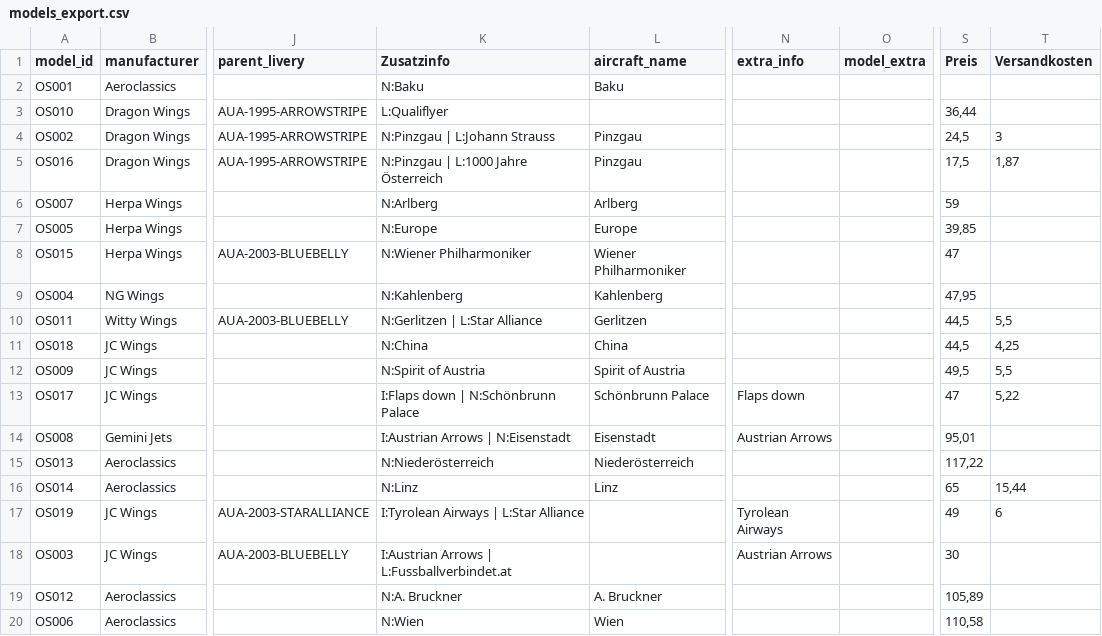
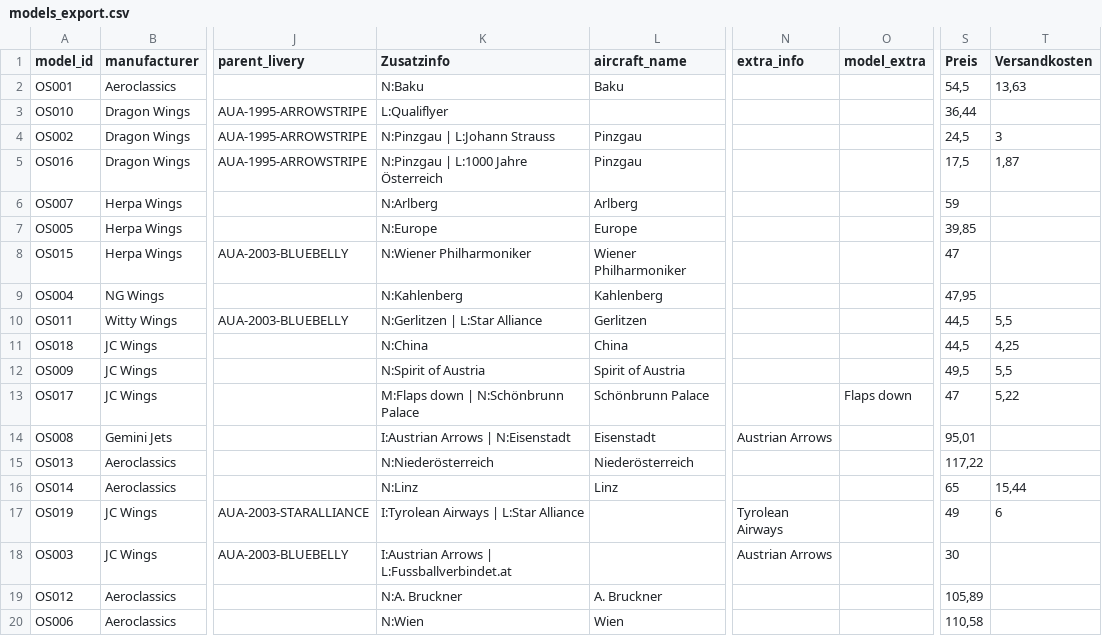
Before and after one commit to ugnet90/aircraft-labels, a CSV file: models_export.csv, drawn as a sheet; only a part is shown, gaps mark what is left out; the diff covers the shown part only; the diff names each change by its address in the sheet, - before the commit and + after, or states it on an @@ line.

```diff
--- a/models_export.csv
+++ b/models_export.csv
-S2 (Preis): (empty)
+S2 (Preis): 54,5
-T2 (Versandkosten): (empty)
+T2 (Versandkosten): 13,63
-K13 (Zusatzinfo): I:Flaps down | N:Schönbrunn Palace
+K13 (Zusatzinfo): M:Flaps down | N:Schönbrunn Palace
-N13 (extra_info): Flaps down
+N13 (extra_info): (empty)
-O13 (model_extra): (empty)
+O13 (model_extra): Flaps down
```
Also changed, not shown: 20 edited cells elsewhere in this file.
